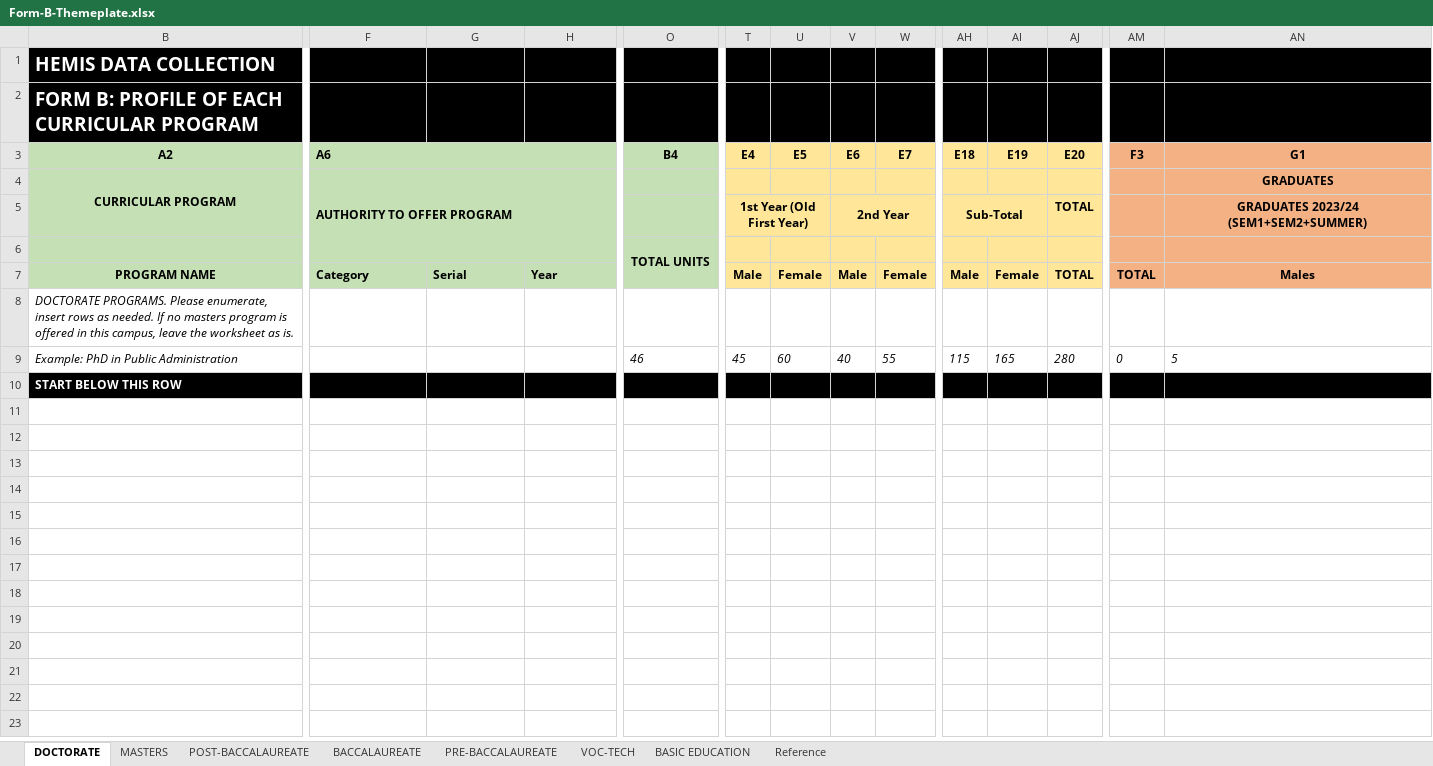
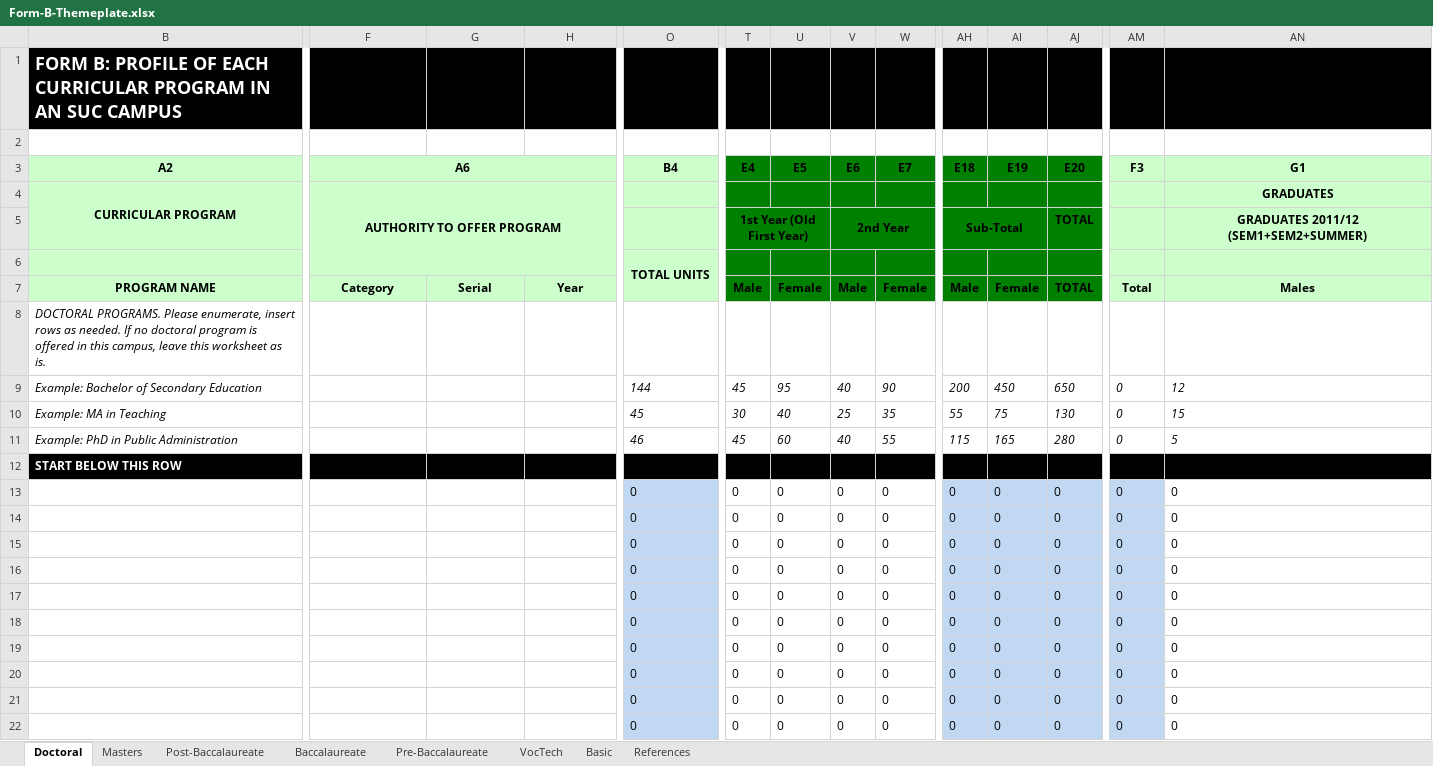
Before and after one commit to Adrian-Suson/Hemis, an Excel workbook: public/templates/Form-B-Themeplate.xlsx, sheet Doctoral, drawn as a sheet; only a part is shown, gaps mark what is left out; values as stored, in another font and other column widths than the file's, no borders; rows hold the shown columns only; the diff covers the shown part only; the diff names each change by its address in the sheet, - before the commit and + after, or states it on an @@ line.

```diff
--- a/public/templates/Form-B-Themeplate.xlsx (sheet Doctoral)
+++ b/public/templates/Form-B-Themeplate.xlsx (sheet Doctoral)
-sheet tab: DOCTORATE
+sheet tab: Doctoral
-sheet tab: MASTERS
+sheet tab: Post-Baccalaureate
-sheet tab: POST-BACCALAUREATE
+sheet tab: Baccalaureate
-sheet tab: BACCALAUREATE
+sheet tab: Pre-Baccalaureate
-sheet tab: PRE-BACCALAUREATE
+sheet tab: VocTech
-sheet tab: VOC-TECH
+sheet tab: Basic
-sheet tab: Reference
+sheet tab: References
-sheet tab: BASIC EDUCATION
+sheet tab: Masters
-B1: HEMIS DATA COLLECTION
+B1: FORM B: PROFILE OF EACH CURRICULAR PROGRAM IN AN SUC CAMPUS
@@ B1 text size: smaller @@
-B2: FORM B: PROFILE OF EACH CURRICULAR PROGRAM
+B2: (empty)
-B2:AN2 fill: #000000
+B2:AN2 fill: none
-B3:O7 fill: #C5E0B4
+B3:O7 fill: #CCFFCC
-F3:F4 alignment: left
+F3:F4 alignment: center
-T3:AJ7 fill: #FFE699
+T3:AJ7 fill: #008000
-AM3:AN7 fill: #F4B183
+AM3:AN7 fill: #CCFFCC
-AN5: GRADUATES 2023/24 (SEM1+SEM2+SUMMER)
+AN5: GRADUATES 2011/12 (SEM1+SEM2+SUMMER)
-F7:H7 alignment: left
+F7:H7 alignment: center
-AM7: TOTAL
+AM7: Total
-B8: DOCTORATE PROGRAMS. Please enumerate, insert rows as needed. If no masters program is offered in this campus, leave the worksheet as…
+B8: DOCTORAL PROGRAMS. Please enumerate, insert rows as needed. If no doctoral program is offered in this campus, leave this worksheet as…
+row 9: Example: Bachelor of Secondary Education |  |  |  | 144 | 45 | 95 | 40 | 90 | 200 | 450 | 650 | 0 | 12
+row 10: Example: MA in Teaching |  |  |  | 45 | 30 | 40 | 25 | 35 | 55 | 75 | 130 | 0 | 15
+row 13:  |  |  |  | 0 | 0 | 0 | 0 | 0 | 0 | 0 | 0 | 0 | 0
+row 14:  |  |  |  | 0 | 0 | 0 | 0 | 0 | 0 | 0 | 0 | 0 | 0
+row 15:  |  |  |  | 0 | 0 | 0 | 0 | 0 | 0 | 0 | 0 | 0 | 0
+row 16:  |  |  |  | 0 | 0 | 0 | 0 | 0 | 0 | 0 | 0 | 0 | 0
+row 17:  |  |  |  | 0 | 0 | 0 | 0 | 0 | 0 | 0 | 0 | 0 | 0
+row 18:  |  |  |  | 0 | 0 | 0 | 0 | 0 | 0 | 0 | 0 | 0 | 0
+row 19:  |  |  |  | 0 | 0 | 0 | 0 | 0 | 0 | 0 | 0 | 0 | 0
+row 20:  |  |  |  | 0 | 0 | 0 | 0 | 0 | 0 | 0 | 0 | 0 | 0
+row 21:  |  |  |  | 0 | 0 | 0 | 0 | 0 | 0 | 0 | 0 | 0 | 0
+row 22:  |  |  |  | 0 | 0 | 0 | 0 | 0 | 0 | 0 | 0 | 0 | 0
```
Also changed, not shown: cell formats elsewhere in this sheet, sheet VocTech, sheet Post-Baccalaureate, sheet Pre-Baccalaureate, sheet Baccalaureate, sheet Basic, hidden cells, public/templates/Form-A-Themeplate.xlsx, 22 other files.
